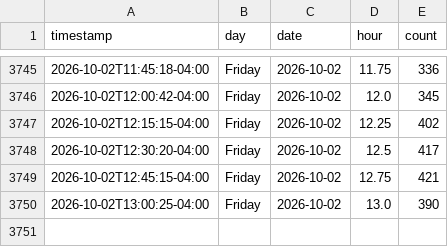
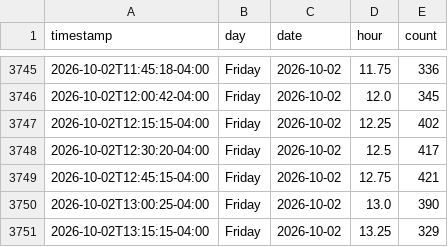
Before and after one commit to aditak367/uconn-gym-tracker, a CSV file: docs/data/occupancy.csv, drawn as a sheet; only a part is shown, gaps mark what is left out; the diff names each change by its address in the sheet, - before the commit and + after, or states it on an @@ line.

```diff
--- a/docs/data/occupancy.csv
+++ b/docs/data/occupancy.csv
+row 3751: 2026-10-02T13:15:15-04:00 | Friday | 2026-10-02 | 13.25 | 329
```
